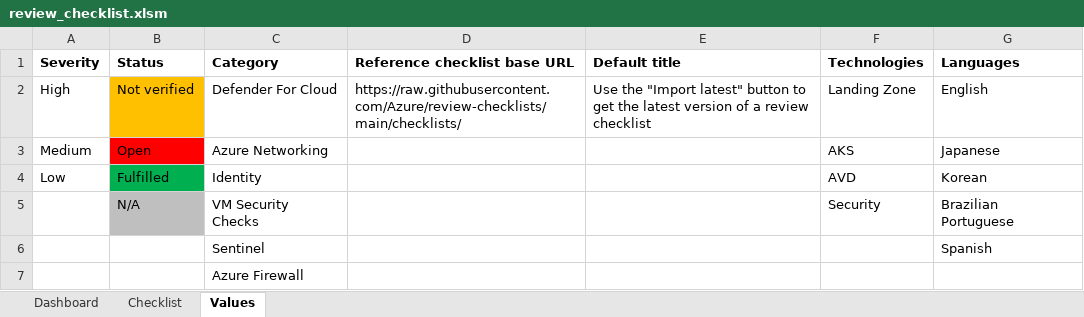
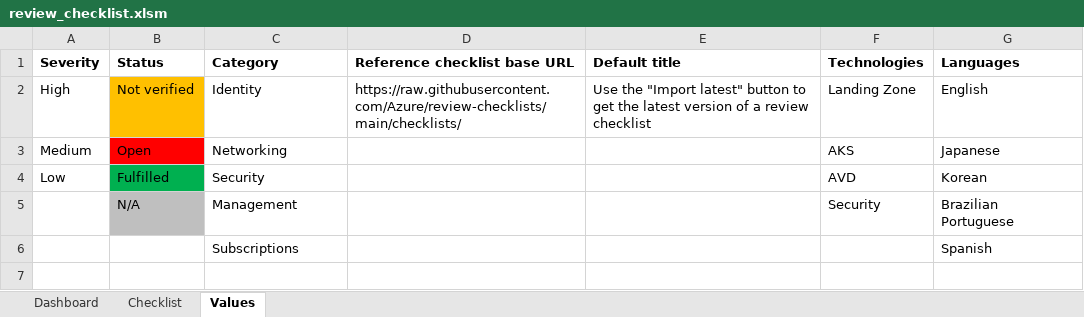
Before and after one commit to Azure/review-checklists, an Excel workbook: spreadsheet/review_checklist.xlsm, sheet Values, drawn as a sheet; values as stored, in another font and other column widths than the file's, no borders; the diff names each change by its address in the sheet, - before the commit and + after, or states it on an @@ line.

```diff
--- a/spreadsheet/review_checklist.xlsm (sheet Values)
+++ b/spreadsheet/review_checklist.xlsm (sheet Values)
-C2 (Category): Defender For Cloud
+C2 (Category): Identity
-C3 (Category): Azure Networking
+C3 (Category): Networking
-C4 (Category): Identity
+C4 (Category): Security
-C5 (Category): VM Security Checks
+C5 (Category): Management
-C6 (Category): Sentinel
+C6 (Category): Subscriptions
-row 7:  |  | Azure Firewall
```
Also changed, not shown: sheet Checklist, sheet Dashboard, formulas that keep their value, charts or pictures, 1 other file.
